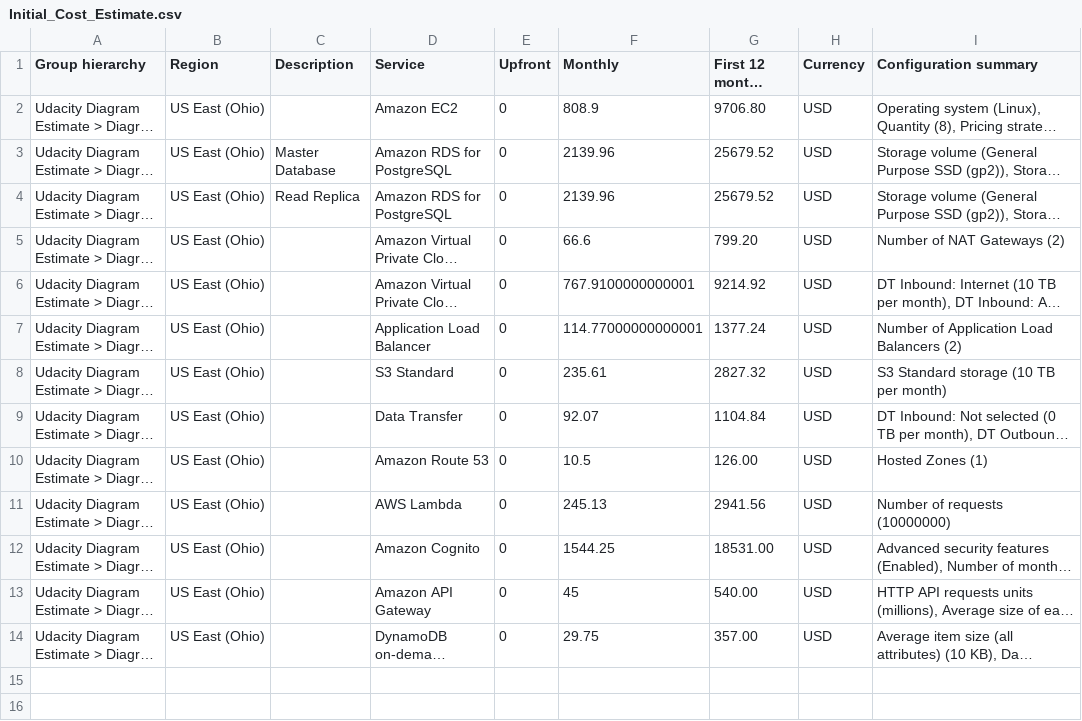
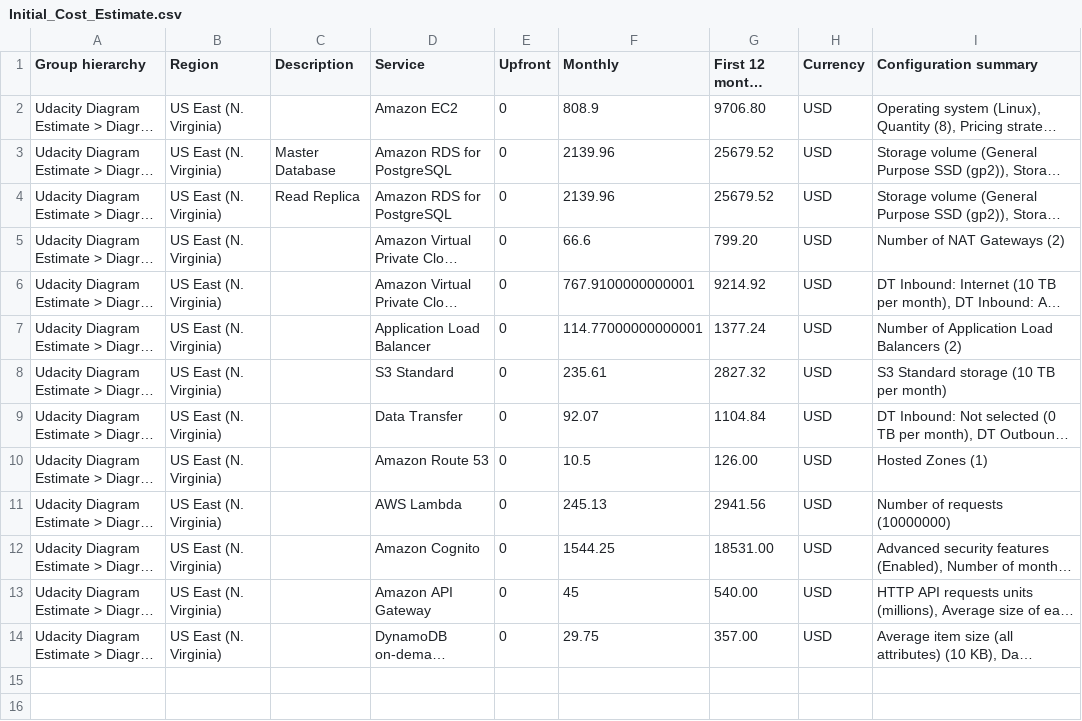
Before and after one commit to topeomot2/cand-c2-project, a CSV file: csv/Initial_Cost_Estimate.csv, drawn as a sheet; only a part is shown; long unchanged cells end in …; the diff names each change by its address in the sheet, - before the commit and + after, or states it on an @@ line.

```diff
--- a/csv/Initial_Cost_Estimate.csv
+++ b/csv/Initial_Cost_Estimate.csv
-B2:B14 (Region): US East (Ohio)
+B2:B14 (Region): US East (N. Virginia)
```
Also changed, not shown: csv/Increased_Cost_Estimate.csv, csv/Reduced_Cost_Estimate.csv, 1 other file.
